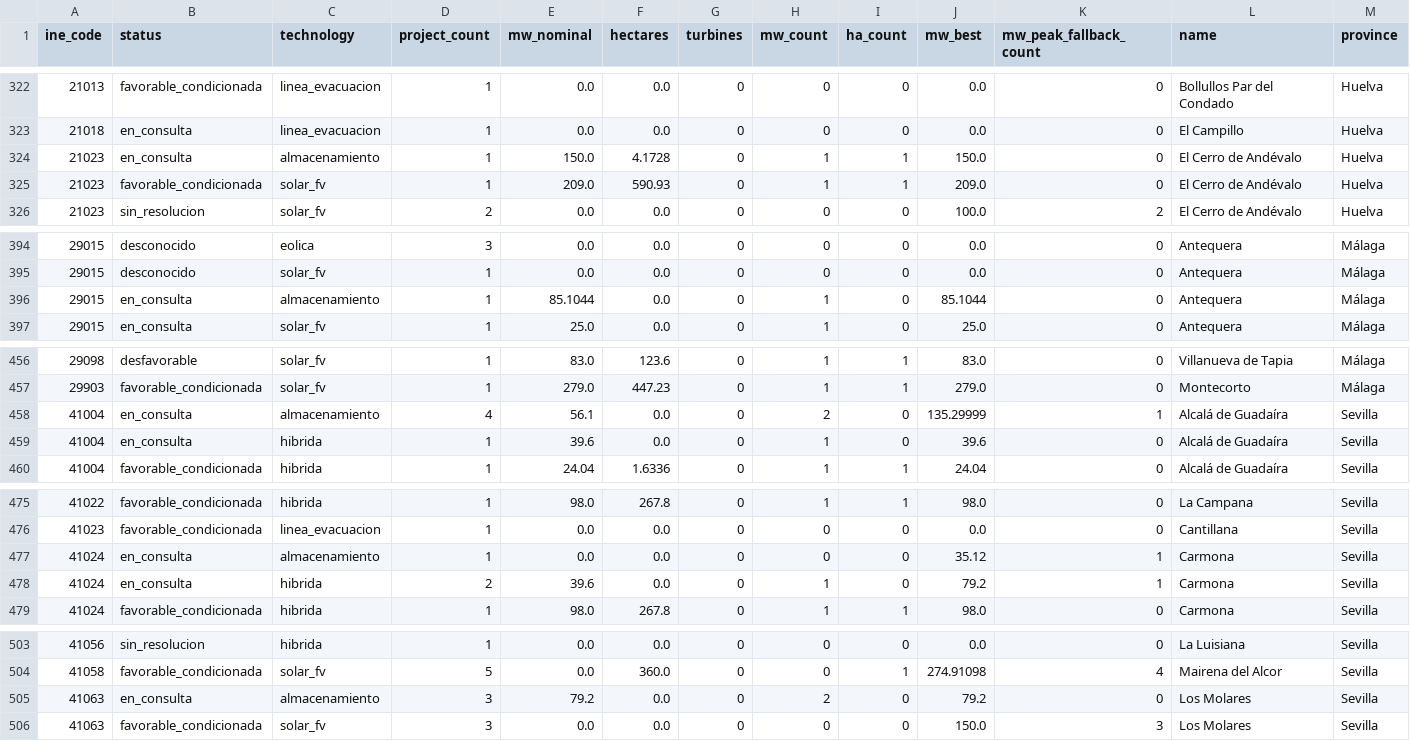
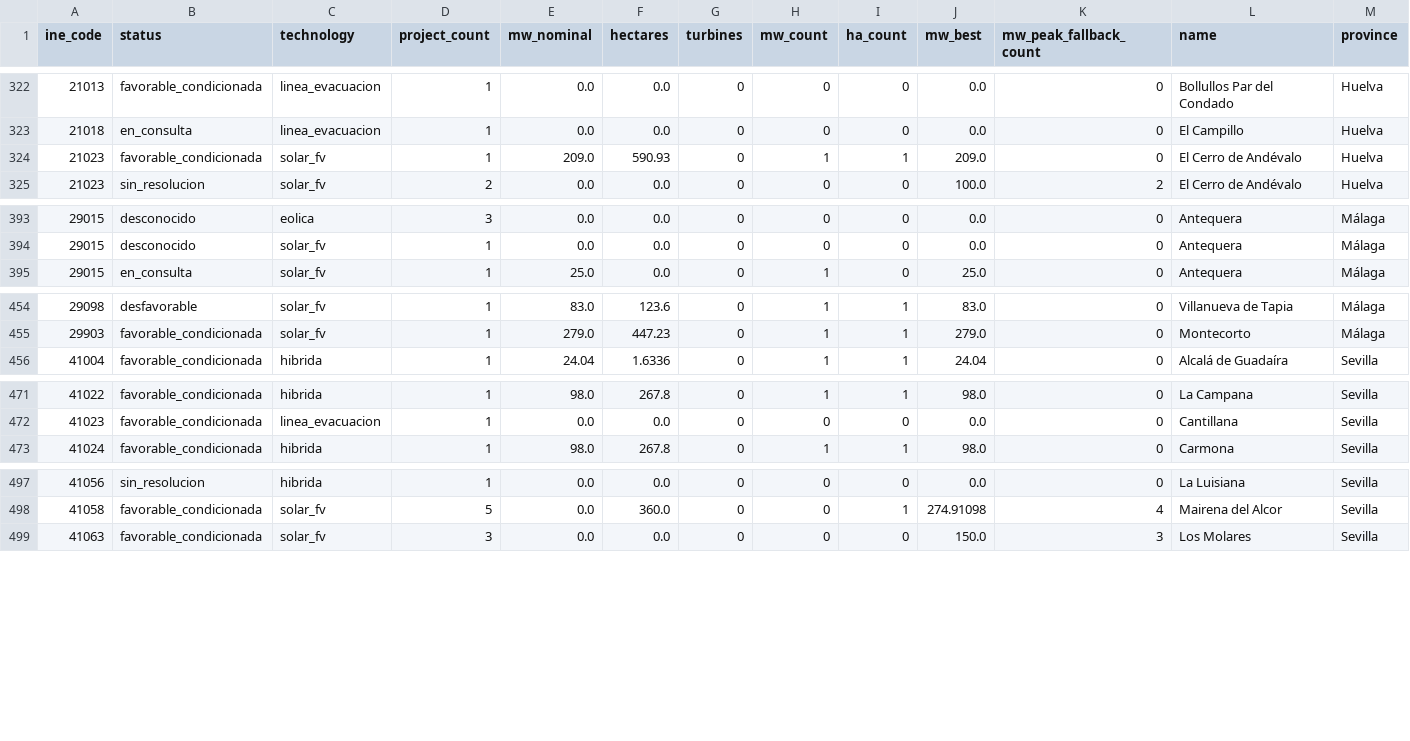
Before and after one commit to lauramiro/impacto-acumulado, a CSV file: web/public/data/municipality_stats.csv, drawn as a sheet; only a part is shown, gaps mark what is left out; the diff covers the shown part only.

```diff
--- a/web/public/data/municipality_stats.csv
+++ b/web/public/data/municipality_stats.csv
@@ -323,3 +323,2 @@ ine_code,status,technology,project_count,mw_nominal,hectares,turbines,mw_count,h
 21018,en_consulta,linea_evacuacion,1,0.0,0.0,0,0,0,0.0,0,El Campillo,Huelva
-21023,en_consulta,almacenamiento,1,150.0,4.1728,0,1,1,150.0,0,El Cerro de Andévalo,Huelva
 21023,favorable_condicionada,solar_fv,1,209.0,590.93,0,1,1,209.0,0,El Cerro de Andévalo,Huelva
@@ -395,3 +394,2 @@ ine_code,status,technology,project_count,mw_nominal,hectares,turbines,mw_count,h
 29015,desconocido,solar_fv,1,0.0,0.0,0,0,0,0.0,0,Antequera,Málaga
-29015,en_consulta,almacenamiento,1,85.1044,0.0,0,1,0,85.1044,0,Antequera,Málaga
 29015,en_consulta,solar_fv,1,25.0,0.0,0,1,0,25.0,0,Antequera,Málaga
@@ -457,4 +455,2 @@ ine_code,status,technology,project_count,mw_nominal,hectares,turbines,mw_count,h
 29903,favorable_condicionada,solar_fv,1,279.0,447.23,0,1,1,279.0,0,Montecorto,Málaga
-41004,en_consulta,almacenamiento,4,56.1,0.0,0,2,0,135.29999,1,Alcalá de Guadaíra,Sevilla
-41004,en_consulta,hibrida,1,39.6,0.0,0,1,0,39.6,0,Alcalá de Guadaíra,Sevilla
 41004,favorable_condicionada,hibrida,1,24.04,1.6336,0,1,1,24.04,0,Alcalá de Guadaíra,Sevilla
@@ -476,4 +472,2 @@ ine_code,status,technology,project_count,mw_nominal,hectares,turbines,mw_count,h
 41023,favorable_condicionada,linea_evacuacion,1,0.0,0.0,0,0,0,0.0,0,Cantillana,Sevilla
-41024,en_consulta,almacenamiento,1,0.0,0.0,0,0,0,35.12,1,Carmona,Sevilla
-41024,en_consulta,hibrida,2,39.6,0.0,0,1,0,79.2,1,Carmona,Sevilla
 41024,favorable_condicionada,hibrida,1,98.0,267.8,0,1,1,98.0,0,Carmona,Sevilla
@@ -504,3 +498,2 @@ ine_code,status,technology,project_count,mw_nominal,hectares,turbines,mw_count,h
 41058,favorable_condicionada,solar_fv,5,0.0,360.0,0,0,1,274.91098,4,Mairena del Alcor,Sevilla
-41063,en_consulta,almacenamiento,3,79.2,0.0,0,2,0,79.2,0,Los Molares,Sevilla
 41063,favorable_condicionada,solar_fv,3,0.0,0.0,0,0,0,150.0,3,Los Molares,Sevilla
```
Also changed, not shown: 2 removed rows and 5 edited cells elsewhere in this file, web/public/data/monthly_events.csv, web/public/data/projects.csv, 8 other files.
